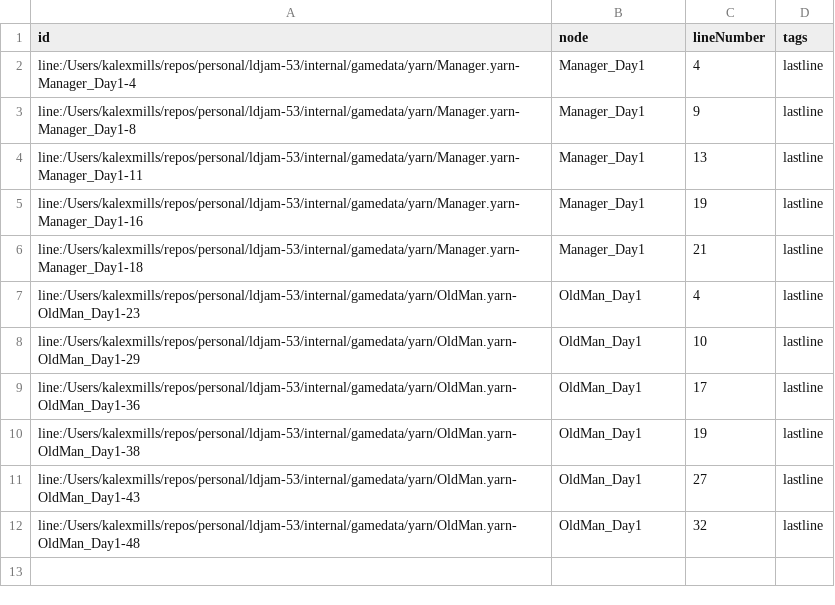
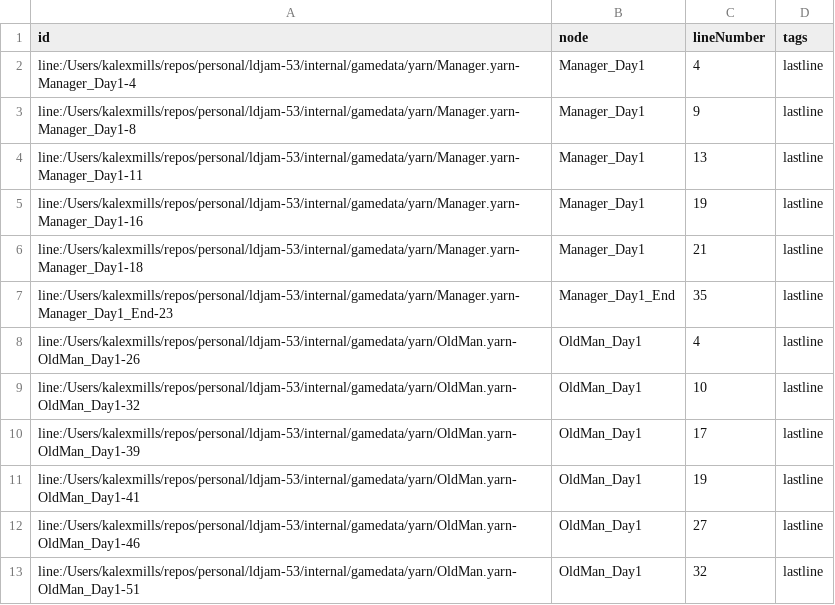
Before and after one commit to Frabjous-Studios/ldjam-53, a CSV file: internal/gamedata/yarn/bin/game-Metadata.csv, drawn as a sheet.

```diff
--- a/internal/gamedata/yarn/bin/game-Metadata.csv
+++ b/internal/gamedata/yarn/bin/game-Metadata.csv
@@ -6,7 +6,8 @@ line:/Users/kalexmills/repos/personal/ldjam-53/internal/gamedata/yarn/Manager.ya
 line:/Users/kalexmills/repos/personal/ldjam-53/internal/gamedata/yarn/Manager.yarn-Manager_Day1-18,Manager_Day1,21,lastline
-line:/Users/kalexmills/repos/personal/ldjam-53/internal/gamedata/yarn/OldMan.yarn-OldMan_Day1-23,OldMan_Day1,4,lastline
-line:/Users/kalexmills/repos/personal/ldjam-53/internal/gamedata/yarn/OldMan.yarn-OldMan_Day1-29,OldMan_Day1,10,lastline
-line:/Users/kalexmills/repos/personal/ldjam-53/internal/gamedata/yarn/OldMan.yarn-OldMan_Day1-36,OldMan_Day1,17,lastline
-line:/Users/kalexmills/repos/personal/ldjam-53/internal/gamedata/yarn/OldMan.yarn-OldMan_Day1-38,OldMan_Day1,19,lastline
-line:/Users/kalexmills/repos/personal/ldjam-53/internal/gamedata/yarn/OldMan.yarn-OldMan_Day1-43,OldMan_Day1,27,lastline
-line:/Users/kalexmills/repos/personal/ldjam-53/internal/gamedata/yarn/OldMan.yarn-OldMan_Day1-48,OldMan_Day1,32,lastline
+line:/Users/kalexmills/repos/personal/ldjam-53/internal/gamedata/yarn/Manager.yarn-Manager_Day1_End-23,Manager_Day1_End,35,lastline
+line:/Users/kalexmills/repos/personal/ldjam-53/internal/gamedata/yarn/OldMan.yarn-OldMan_Day1-26,OldMan_Day1,4,lastline
+line:/Users/kalexmills/repos/personal/ldjam-53/internal/gamedata/yarn/OldMan.yarn-OldMan_Day1-32,OldMan_Day1,10,lastline
+line:/Users/kalexmills/repos/personal/ldjam-53/internal/gamedata/yarn/OldMan.yarn-OldMan_Day1-39,OldMan_Day1,17,lastline
+line:/Users/kalexmills/repos/personal/ldjam-53/internal/gamedata/yarn/OldMan.yarn-OldMan_Day1-41,OldMan_Day1,19,lastline
+line:/Users/kalexmills/repos/personal/ldjam-53/internal/gamedata/yarn/OldMan.yarn-OldMan_Day1-46,OldMan_Day1,27,lastline
+line:/Users/kalexmills/repos/personal/ldjam-53/internal/gamedata/yarn/OldMan.yarn-OldMan_Day1-51,OldMan_Day1,32,lastline
```
Also changed, not shown: internal/gamedata/yarn/bin/game-Lines.csv, 6 other files.
